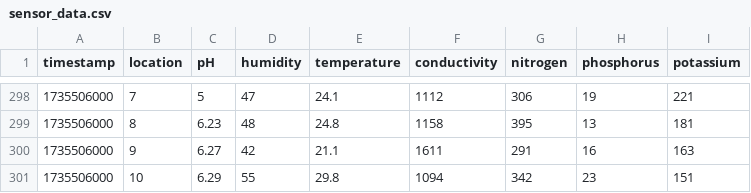
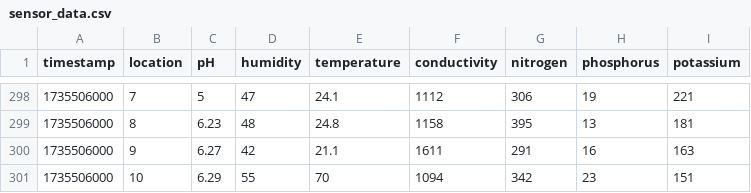
Before and after one commit to iSullya/flask-greenhouse-app, a CSV file: sensor_data.csv, drawn as a sheet; only a part is shown, gaps mark what is left out.

```diff
--- a/sensor_data.csv
+++ b/sensor_data.csv
@@ -300,2 +300,2 @@ timestamp,location,pH,humidity,temperature,conductivity,nitrogen,phosphorus,pota
 1735506000,9,6.27,42,21.1,1611,291,16,163
-1735506000,10,6.29,55,29.8,1094,342,23,151
+1735506000,10,6.29,55,70,1094,342,23,151
```
Also changed, not shown: 1 other file.
